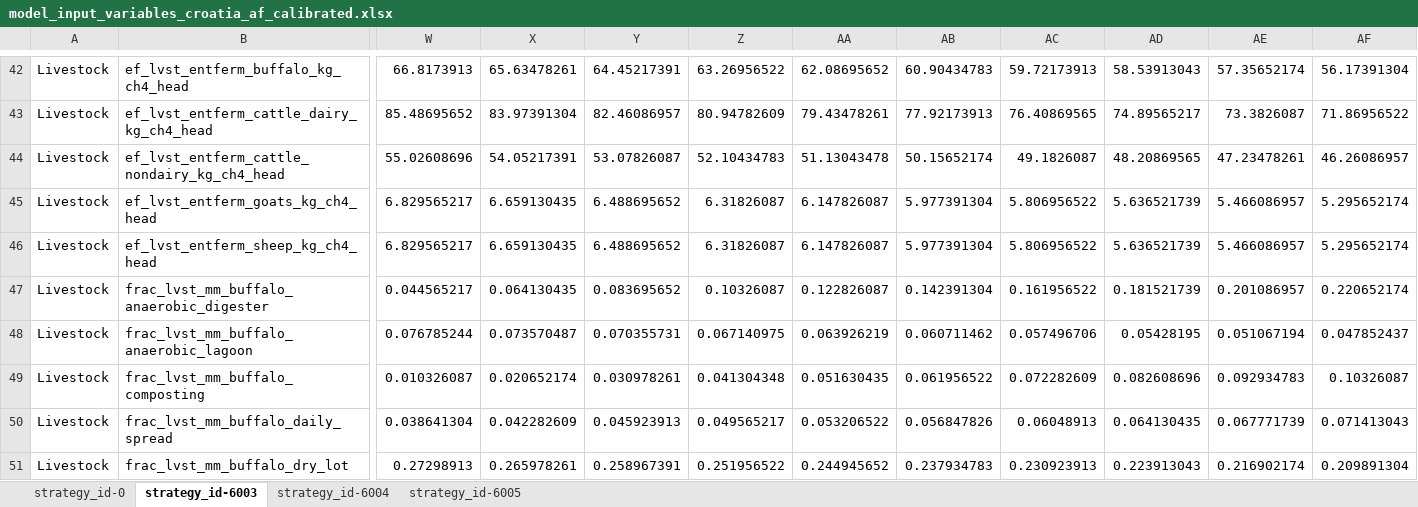
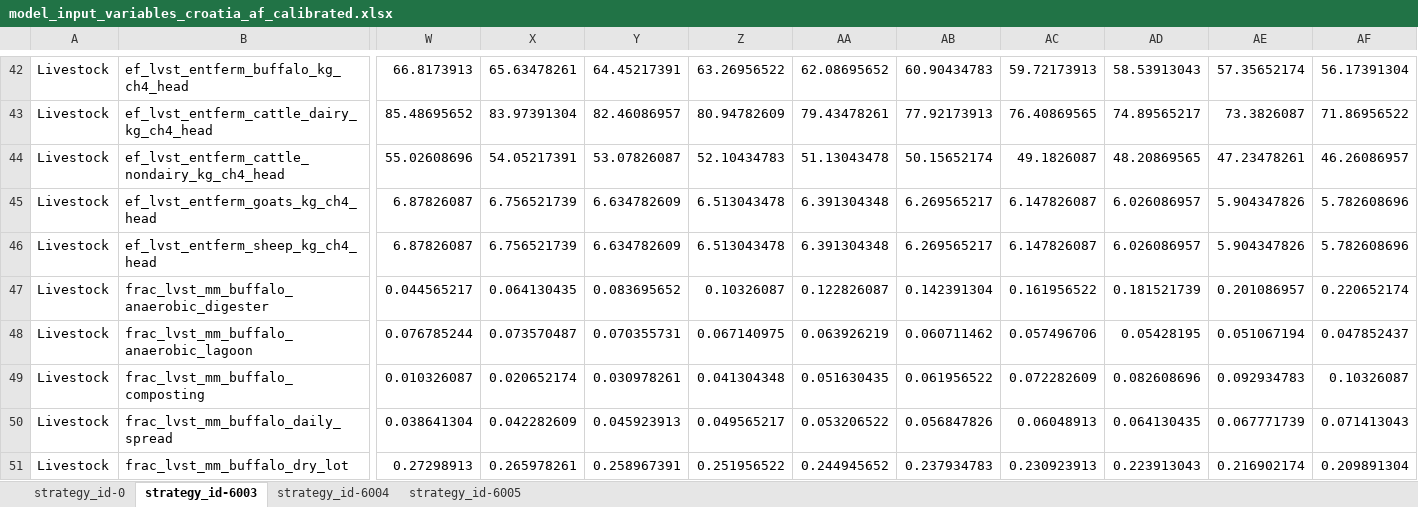
Before and after one commit to JuanRobledo12/sisepuede_region_nbs_tony_ver, an Excel workbook: croatia/transformations/templates/calibrated/croatia/model_input_variables_croatia_af_calibrated.xlsx, sheet strategy_id-6003, drawn as a sheet; only a part is shown, gaps mark what is left out; values as stored, in another font and other column widths than the file's, no borders; the diff covers the shown part only; the diff names each change by its address in the sheet, - before the commit and + after, or states it on an @@ line.

```diff
--- a/croatia/transformations/templates/calibrated/croatia/model_input_variables_croatia_af_calibrated.xlsx (sheet strategy_id-6003)
+++ b/croatia/transformations/templates/calibrated/croatia/model_input_variables_croatia_af_calibrated.xlsx (sheet strategy_id-6003)
-W45:W46: 6.829565217
+W45:W46: 6.87826087
-X45:X46: 6.659130435
+X45:X46: 6.756521739
-Y45:Y46: 6.488695652
+Y45:Y46: 6.634782609
-Z45:Z46: 6.31826087
+Z45:Z46: 6.513043478
-AA45:AA46: 6.147826087
+AA45:AA46: 6.391304348
-AB45:AB46: 5.977391304
+AB45:AB46: 6.269565217
-AC45:AC46: 5.806956522
+AC45:AC46: 6.147826087
-AD45:AD46: 5.636521739
+AD45:AD46: 6.026086957
-AE45:AE46: 5.466086957
+AE45:AE46: 5.904347826
-AF45:AF46: 5.295652174
+AF45:AF46: 5.782608696
```
Also changed, not shown: 26 edited cells elsewhere in this sheet, sheet strategy_id-6005, sheet strategy_id-6004, croatia/transformations/templates/calibrated/croatia/model_input_variables_croatia_ce_calibrated.xlsx, croatia/transformations/templates/calibrated/croatia/model_input_variables_croatia_en_calibrated.xlsx, 6 other files.
